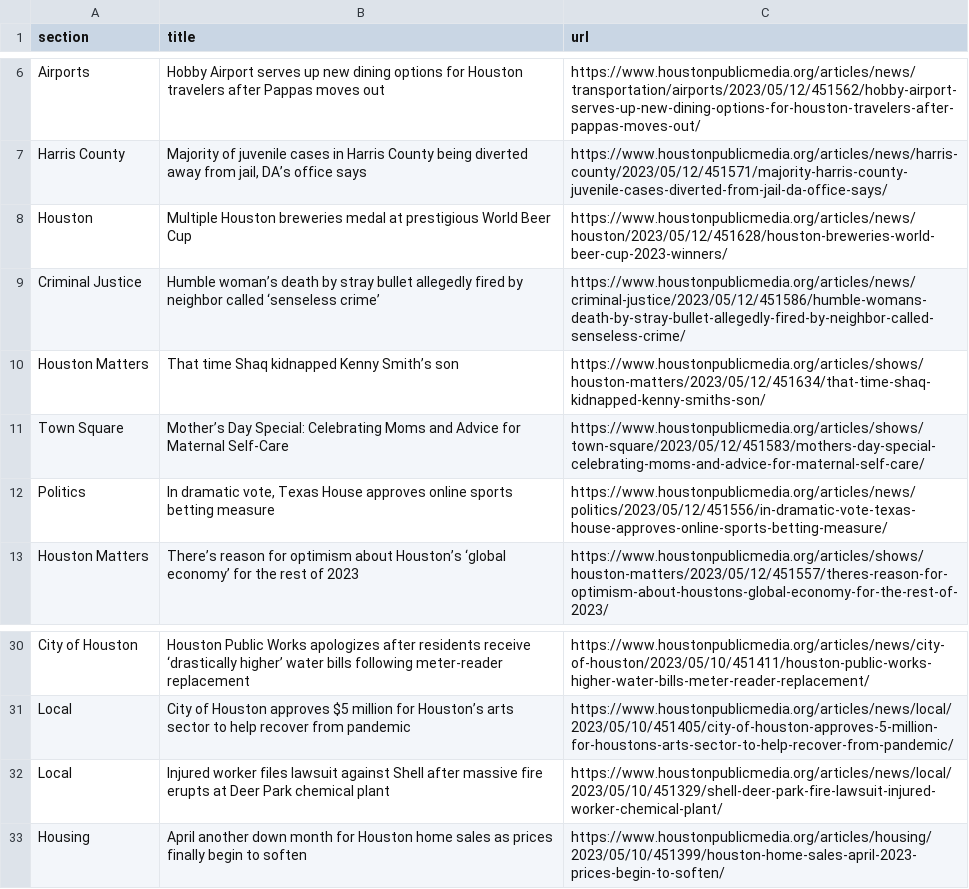
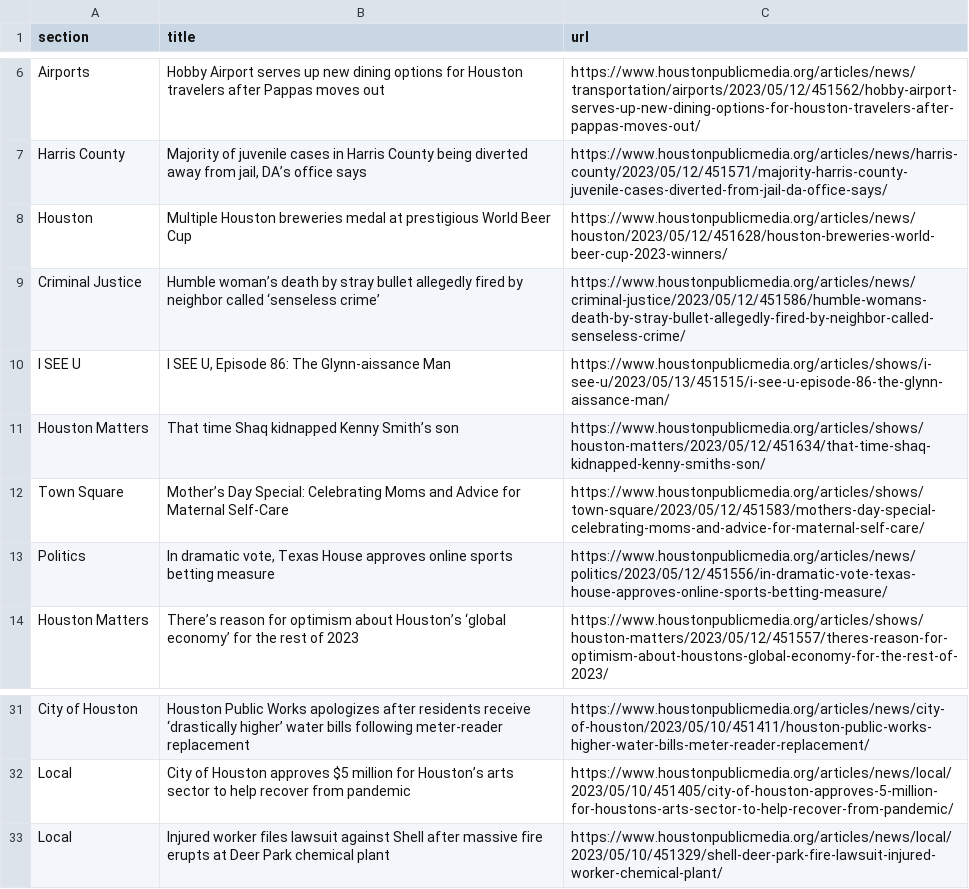
Before and after one commit to naokatoh/auto-scraper, a CSV file: npr.csv, drawn as a sheet; only a part is shown, gaps mark what is left out; removed rows and columns are numbered as before the commit, all else as after; the diff names each change by its address in the sheet, - before the commit and + after, or states it on an @@ line.

```diff
--- a/npr.csv
+++ b/npr.csv
+row 10: I SEE U | I SEE U, Episode 86: The Glynn-aissance Man | https://www.houstonpublicmedia.org/articles/shows/i-see-u/2023/05/13/451515/i-see-u-episode-86-the-glynn-aissance-man/
-row 33: Housing | April another down month for Houston home sales as prices finally begin to soften | https://www.houstonpublicmedia.org/articles/housing/2023/05/10/451399/houston-home-sales-april-2023-prices-begin-to-soften/
```
